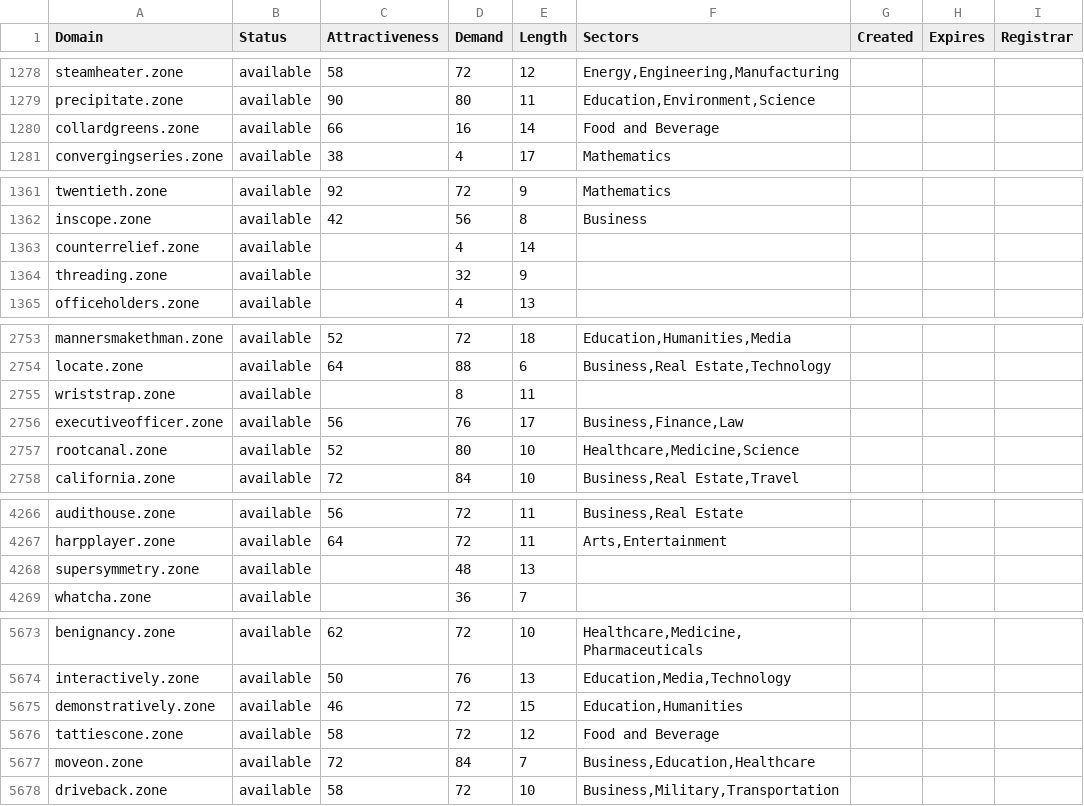
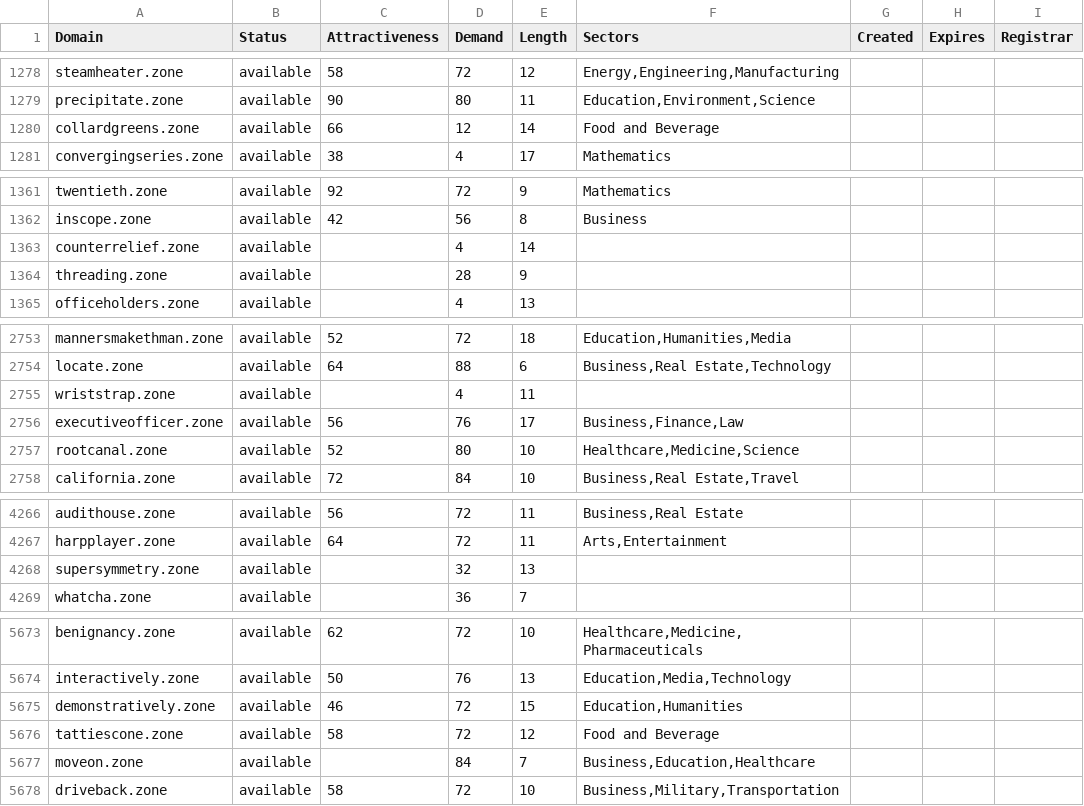
Before and after one commit to UniqueDomains/zone-oneword-domains, a CSV file: zone.csv, drawn as a sheet; only a part is shown, gaps mark what is left out; the diff covers the shown part only.

```diff
--- a/zone.csv
+++ b/zone.csv
@@ -1279,3 +1279,3 @@ steamheater.zone,available,58,72,12,"Energy,Engineering,Manufacturing",,,
 precipitate.zone,available,90,80,11,"Education,Environment,Science",,,
-collardgreens.zone,available,66,16,14,Food and Beverage,,,
+collardgreens.zone,available,66,12,14,Food and Beverage,,,
 convergingseries.zone,available,38,4,17,Mathematics,,,
@@ -1363,3 +1363,3 @@ inscope.zone,available,42,56,8,Business,,,
 counterrelief.zone,available,,4,14,,,,
-threading.zone,available,,32,9,,,,
+threading.zone,available,,28,9,,,,
 officeholders.zone,available,,4,13,,,,
@@ -2754,3 +2754,3 @@ mannersmakethman.zone,available,52,72,18,"Education,Humanities,Media",,,
 locate.zone,available,64,88,6,"Business,Real Estate,Technology",,,
-wriststrap.zone,available,,8,11,,,,
+wriststrap.zone,available,,4,11,,,,
 executiveofficer.zone,available,56,76,17,"Business,Finance,Law",,,
@@ -4267,3 +4267,3 @@ audithouse.zone,available,56,72,11,"Business,Real Estate",,,
 harpplayer.zone,available,64,72,11,"Arts,Entertainment",,,
-supersymmetry.zone,available,,48,13,,,,
+supersymmetry.zone,available,,32,13,,,,
 whatcha.zone,available,,36,7,,,,
@@ -5676,3 +5676,3 @@ demonstratively.zone,available,46,72,15,"Education,Humanities",,,
 tattiescone.zone,available,58,72,12,Food and Beverage,,,
-moveon.zone,available,72,84,7,"Business,Education,Healthcare",,,
+moveon.zone,available,,84,7,"Business,Education,Healthcare",,,
 driveback.zone,available,58,72,10,"Business,Military,Transportation",,,
```
Also changed, not shown: 13 edited cells elsewhere in this file, 2 other files.
